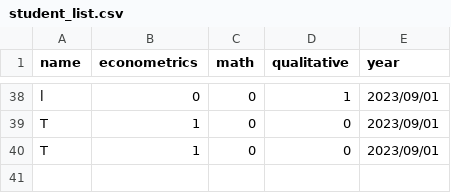
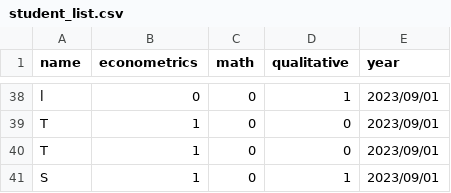
Before and after one commit to thanhqtran/tohoku_bootcamp, a CSV file: student_list.csv, drawn as a sheet; only a part is shown, gaps mark what is left out; the diff names each change by its address in the sheet, - before the commit and + after, or states it on an @@ line.

Commit message:
add student

```diff
--- a/student_list.csv
+++ b/student_list.csv
+row 41: S | 1 | 0 | 1 | 2023/09/01
```
